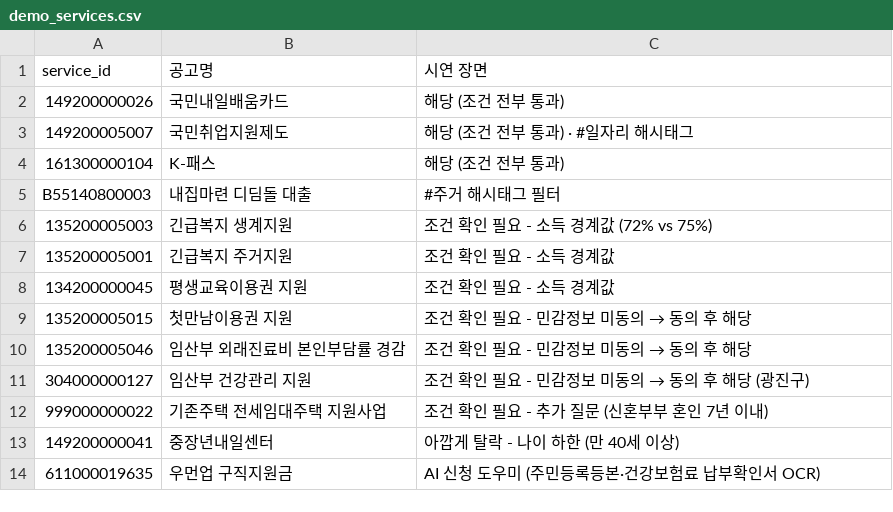
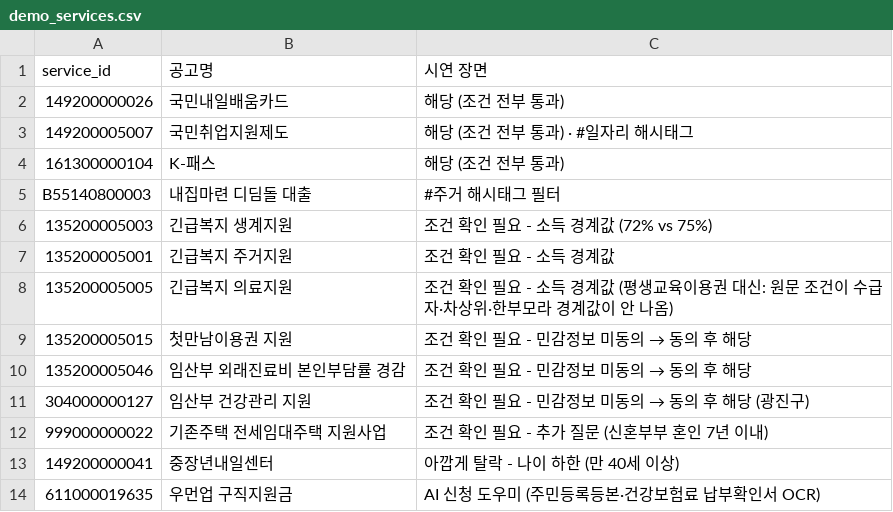
Before and after one commit to JavaSpring-TeamB/bokdeongi, a CSV file: data-lab/conditions/demo_services.csv, drawn as a sheet; removed rows and columns are numbered as before the commit, all else as after; the diff names each change by its address in the sheet, - before the commit and + after, or states it on an @@ line.

Commit message:
data(DATA-03): 시연 소득 경계값 공고 교체 (평생교육이용권 → 긴급복지 의료지원)

```diff
--- a/data-lab/conditions/demo_services.csv
+++ b/data-lab/conditions/demo_services.csv
-row 8: 134200000045 | 평생교육이용권 지원 | 조건 확인 필요 - 소득 경계값
+row 8: 135200005005 | 긴급복지 의료지원 | 조건 확인 필요 - 소득 경계값 (평생교육이용권 대신: 원문 조건이 수급자·차상위·한부모라 경계값이 안 나옴)
```
